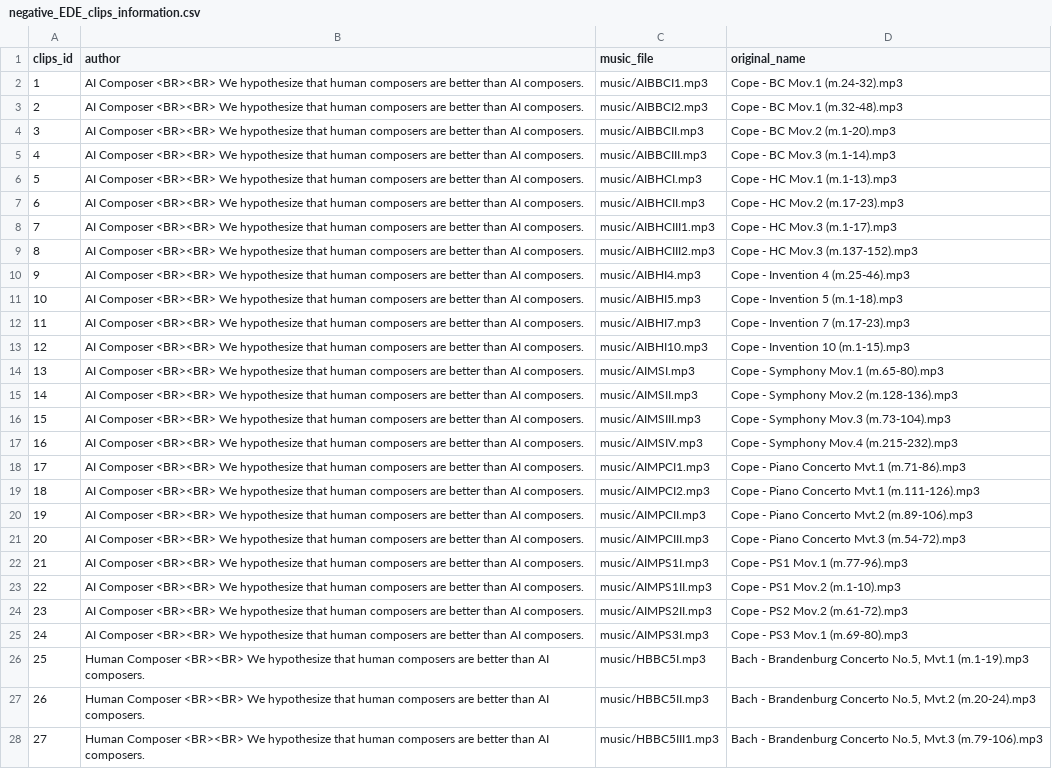
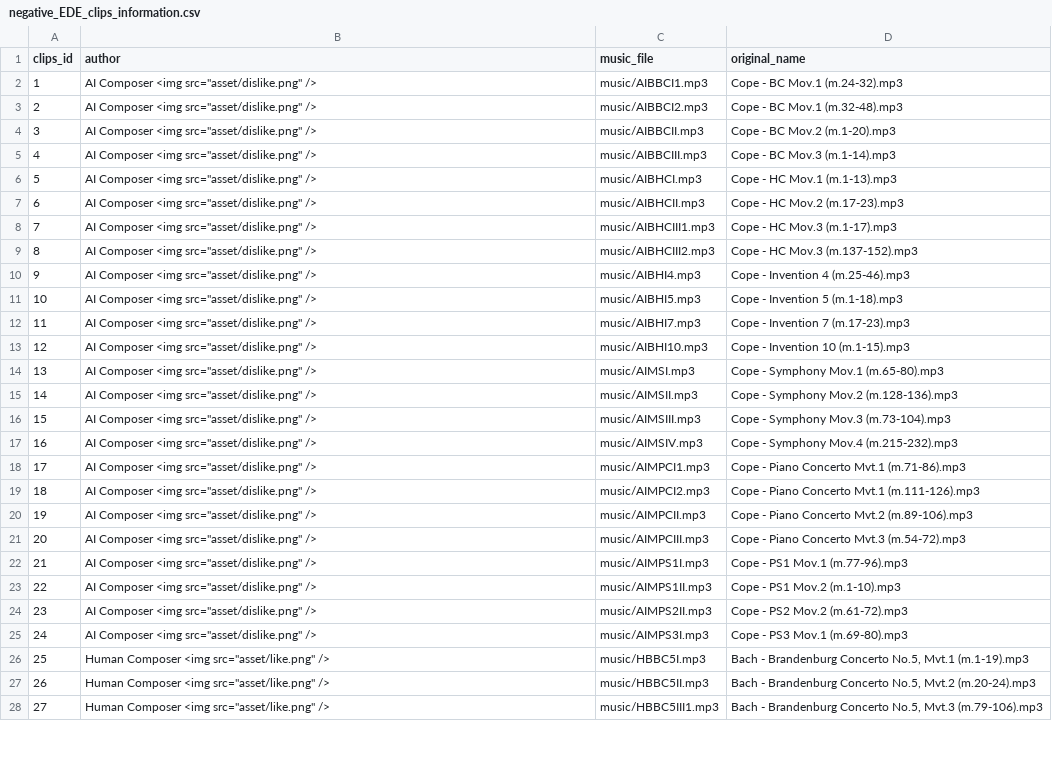
Before and after one commit to Halcyonsings/Humanness-in-AI-Music, a CSV file: negative_EDE_clips_information.csv, drawn as a sheet; only a part is shown; the diff covers the shown part only; the diff names each change by its address in the sheet, - before the commit and + after, or states it on an @@ line.

```diff
--- a/negative_EDE_clips_information.csv
+++ b/negative_EDE_clips_information.csv
-B2:B25 (author): AI Composer <BR><BR> We hypothesize that human composers are better than AI composers.
+B2:B25 (author): AI Composer <img src="asset/dislike.png" />
-B26:B28 (author): Human Composer <BR><BR> We hypothesize that human composers are better than AI composers.
+B26:B28 (author): Human Composer <img src="asset/like.png" />
```
Also changed, not shown: 21 edited cells elsewhere in this file, positive_EDE_clips_information.csv, 7 other files.
